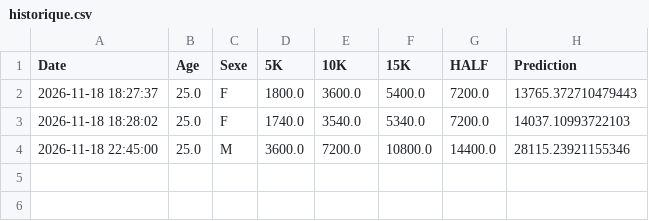
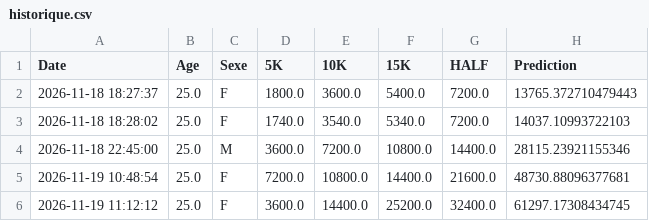
Before and after one commit to PaPilotte/Inf1007-Projet2, a CSV file: historique.csv, drawn as a sheet.

```diff
--- a/historique.csv
+++ b/historique.csv
@@ -4 +4,3 @@ Date,Age,Sexe,5K,10K,15K,HALF,Prediction
 2026-11-18 22:45:00,25.0,M,3600.0,7200.0,10800.0,14400.0,28115.23921155346
+2026-11-19 10:48:54,25.0,F,7200.0,10800.0,14400.0,21600.0,48730.88096377681
+2026-11-19 11:12:12,25.0,F,3600.0,14400.0,25200.0,32400.0,61297.17308434745
```
Also changed, not shown: 6 other files.
